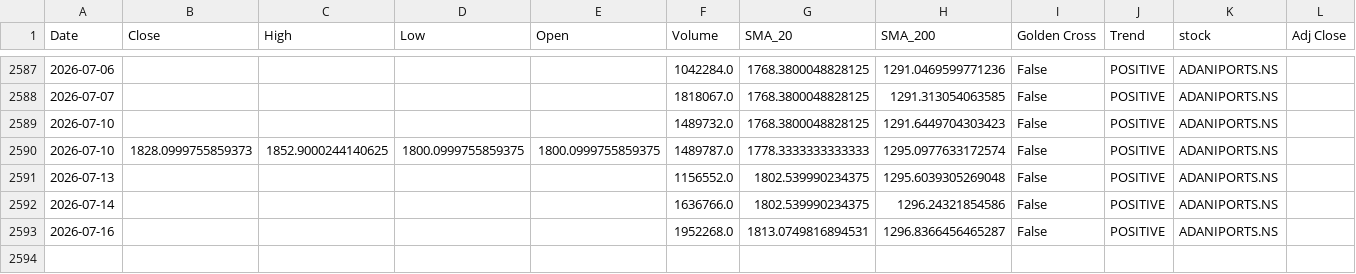
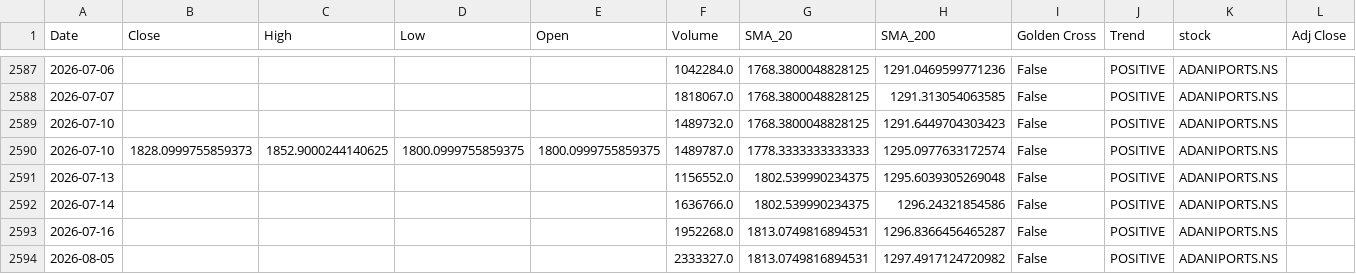
Before and after one commit to sohamdeshpande/nifty-analysis, a CSV file: data/ADANIPORTS.NS.csv, drawn as a sheet; only a part is shown, gaps mark what is left out; the diff names each change by its address in the sheet, - before the commit and + after, or states it on an @@ line.

```diff
--- a/data/ADANIPORTS.NS.csv
+++ b/data/ADANIPORTS.NS.csv
+row 2594: 2026-08-05 |  |  |  |  | 2333327.0 | 1813.0749816894531 | 1297.4917124720982 | False | POSITIVE | ADANIPORTS.NS
```
Also changed, not shown: data/ASIANPAINT.NS.csv, data/BAJAJFINSV.NS.csv, 46 other files.
